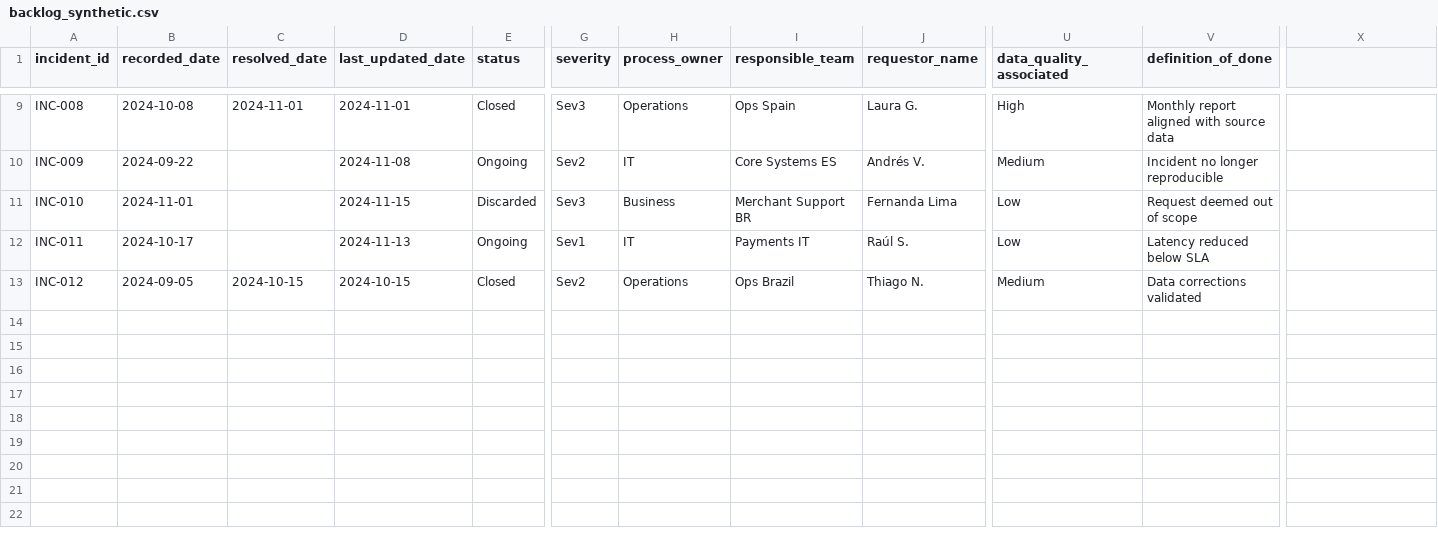
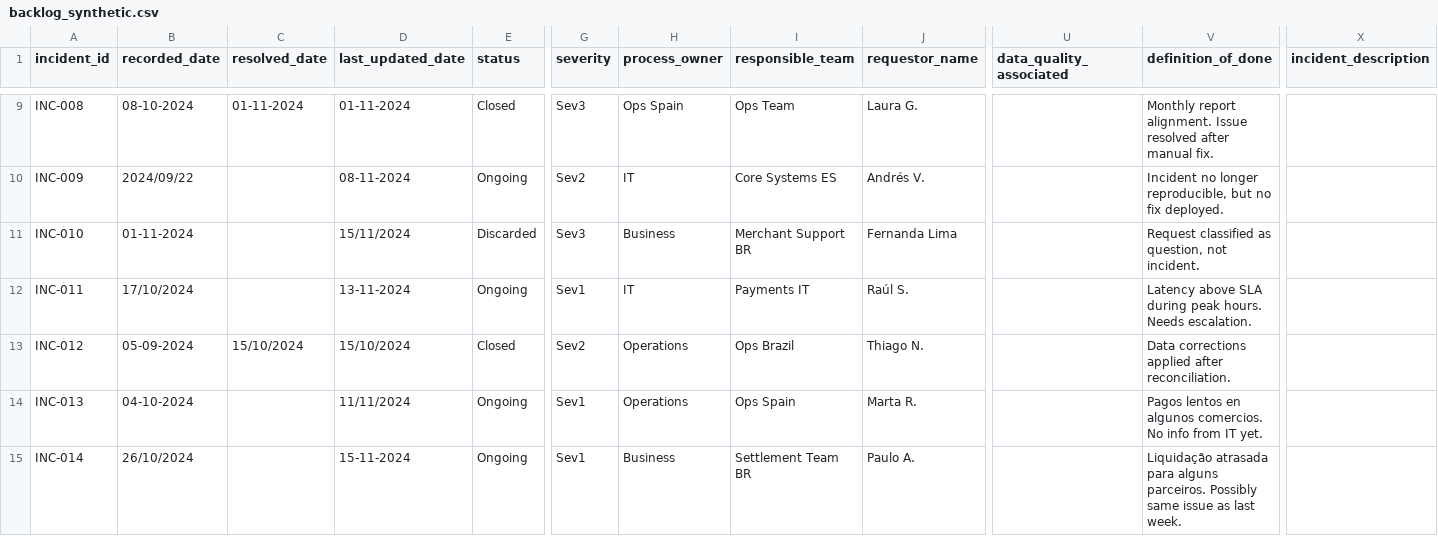
Before and after one commit to gloriasp15/portfolio-2026, a CSV file: business-cases/03-ai-driven-planning-forecast/assets/applied-example/backlog_synthetic.csv, drawn as a sheet; only a part is shown, gaps mark what is left out; rows hold the shown columns only; the diff covers the shown part only; the diff names each change by its address in the sheet, - before the commit and + after, or states it on an @@ line.

```diff
--- a/business-cases/03-ai-driven-planning-forecast/assets/applied-example/backlog_synthetic.csv
+++ b/business-cases/03-ai-driven-planning-forecast/assets/applied-example/backlog_synthetic.csv
-X1: (empty)
+X1: incident_description
-B9 (recorded_date): 2024-10-08
+B9 (recorded_date): 08-10-2024
-C9 (resolved_date): 2024-11-01
+C9 (resolved_date): 01-11-2024
-D9 (last_updated_date): 2024-11-01
+D9 (last_updated_date): 01-11-2024
-H9 (process_owner): Operations
+H9 (process_owner): Ops Spain
-I9 (responsible_team): Ops Spain
+I9 (responsible_team): Ops Team
-U9 (data_quality_associated): High
+U9 (data_quality_associated): (empty)
-V9 (definition_of_done): Monthly report aligned with source data
+V9 (definition_of_done): Monthly report alignment. Issue resolved after manual fix.
-B10 (recorded_date): 2024-09-22
+B10 (recorded_date): 2024/09/22
-D10 (last_updated_date): 2024-11-08
+D10 (last_updated_date): 08-11-2024
-U10 (data_quality_associated): Medium
+U10 (data_quality_associated): (empty)
-V10 (definition_of_done): Incident no longer reproducible
+V10 (definition_of_done): Incident no longer reproducible, but no fix deployed.
-B11 (recorded_date): 2024-11-01
+B11 (recorded_date): 01-11-2024
-D11 (last_updated_date): 2024-11-15
+D11 (last_updated_date): 15/11/2024
-U11:U12 (data_quality_associated): Low
+U11:U12 (data_quality_associated): (empty)
-V11 (definition_of_done): Request deemed out of scope
+V11 (definition_of_done): Request classified as question, not incident.
-B12 (recorded_date): 2024-10-17
+B12 (recorded_date): 17/10/2024
-D12 (last_updated_date): 2024-11-13
+D12 (last_updated_date): 13-11-2024
-V12 (definition_of_done): Latency reduced below SLA
+V12 (definition_of_done): Latency above SLA during peak hours. Needs escalation.
-B13 (recorded_date): 2024-09-05
+B13 (recorded_date): 05-09-2024
-C13 (resolved_date): 2024-10-15
+C13 (resolved_date): 15/10/2024
-D13 (last_updated_date): 2024-10-15
+D13 (last_updated_date): 15/10/2024
-U13 (data_quality_associated): Medium
+U13 (data_quality_associated): (empty)
-V13 (definition_of_done): Data corrections validated
+V13 (definition_of_done): Data corrections applied after reconciliation.
+row 14: INC-013 | 04-10-2024 |  | 11/11/2024 | Ongoing | Sev1 | Operations | Ops Spain | Marta R. |  | Pagos lentos en algunos comercios. No info from IT yet.
+row 15: INC-014 | 26/10/2024 |  | 15-11-2024 | Ongoing | Sev1 | Business | Settlement Team BR | Paulo A. |  | Liquidação atrasada para alguns parceiros. Possibly same issue as last week.
```
Also changed, not shown: 33 edited cells elsewhere in this file.
